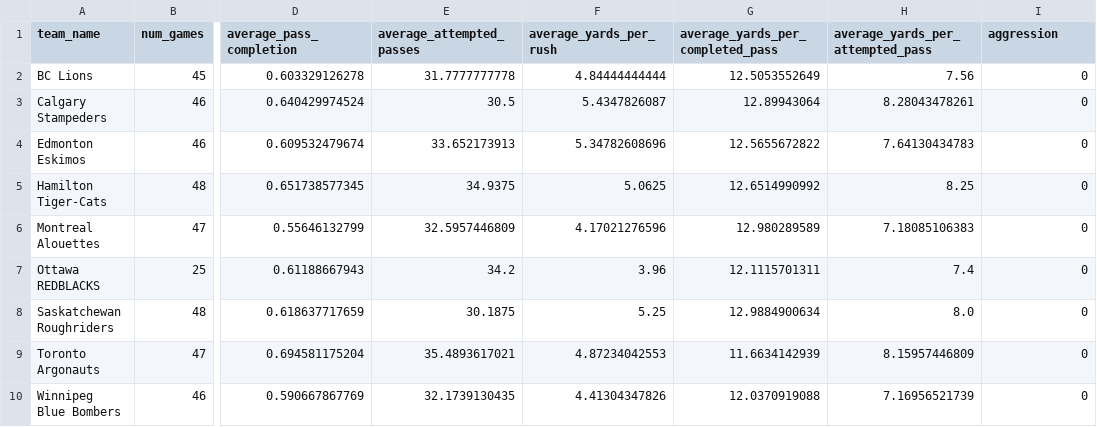
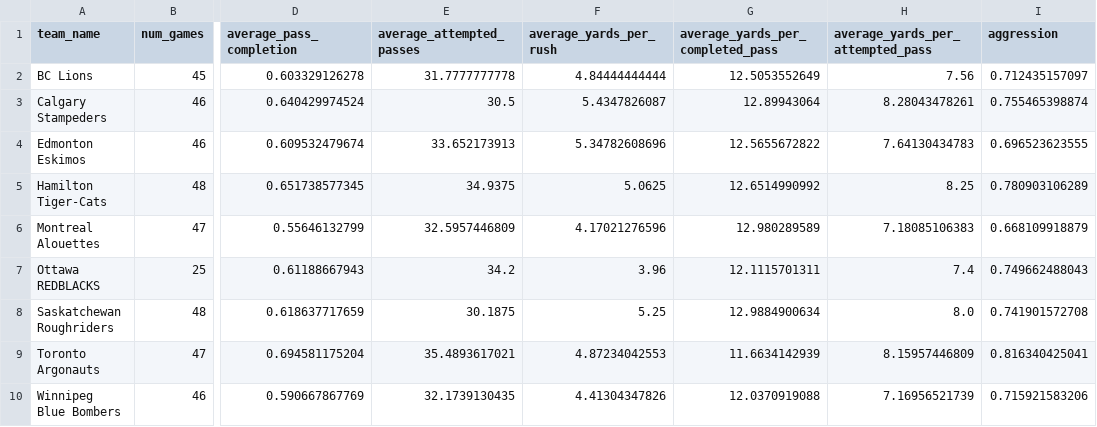
Before and after one commit to vaastav/SportsHack, a CSV file: team_aggression_factor.csv, drawn as a sheet; only a part is shown, gaps mark what is left out; the diff names each change by its address in the sheet, - before the commit and + after, or states it on an @@ line.

Commit message:
Improve aggression calculation for teams

```diff
--- a/team_aggression_factor.csv
+++ b/team_aggression_factor.csv
-I2 (aggression): 0
+I2 (aggression): 0.712435157097
-I3 (aggression): 0
+I3 (aggression): 0.755465398874
-I4 (aggression): 0
+I4 (aggression): 0.696523623555
-I5 (aggression): 0
+I5 (aggression): 0.780903106289
-I6 (aggression): 0
+I6 (aggression): 0.668109918879
-I7 (aggression): 0
+I7 (aggression): 0.749662488043
-I8 (aggression): 0
+I8 (aggression): 0.741901572708
-I9 (aggression): 0
+I9 (aggression): 0.816340425041
-I10 (aggression): 0
+I10 (aggression): 0.715921583206
```
Also changed, not shown: 1 other file.
